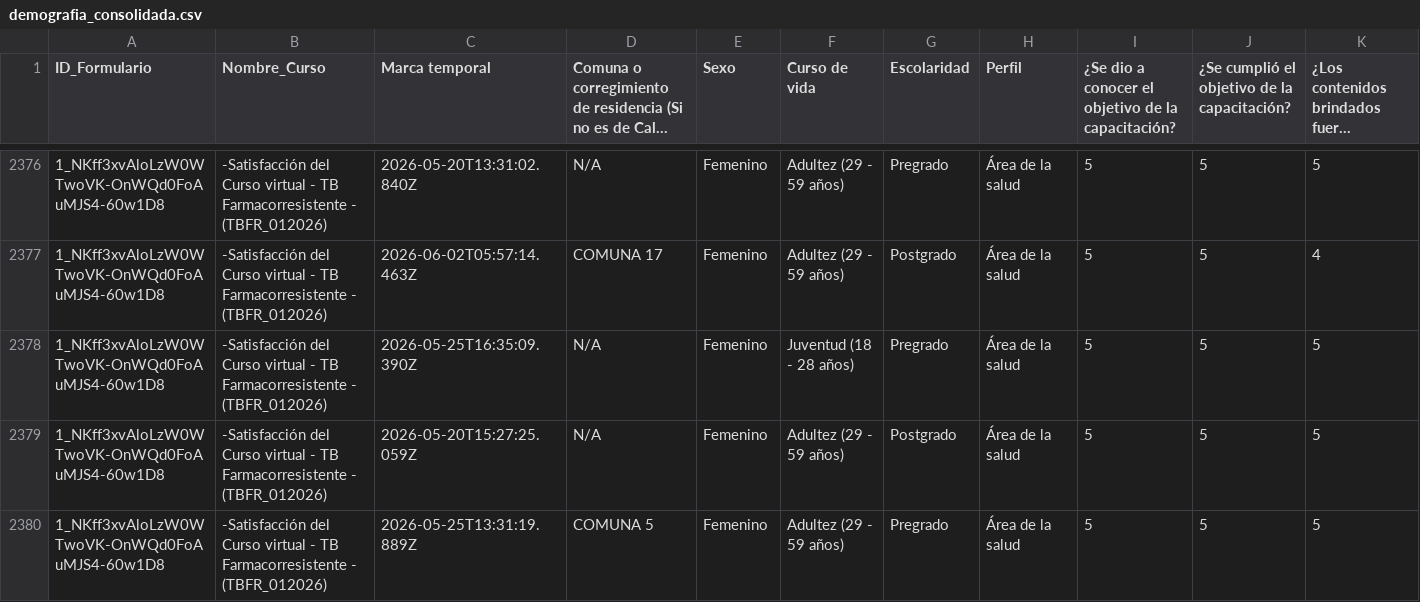
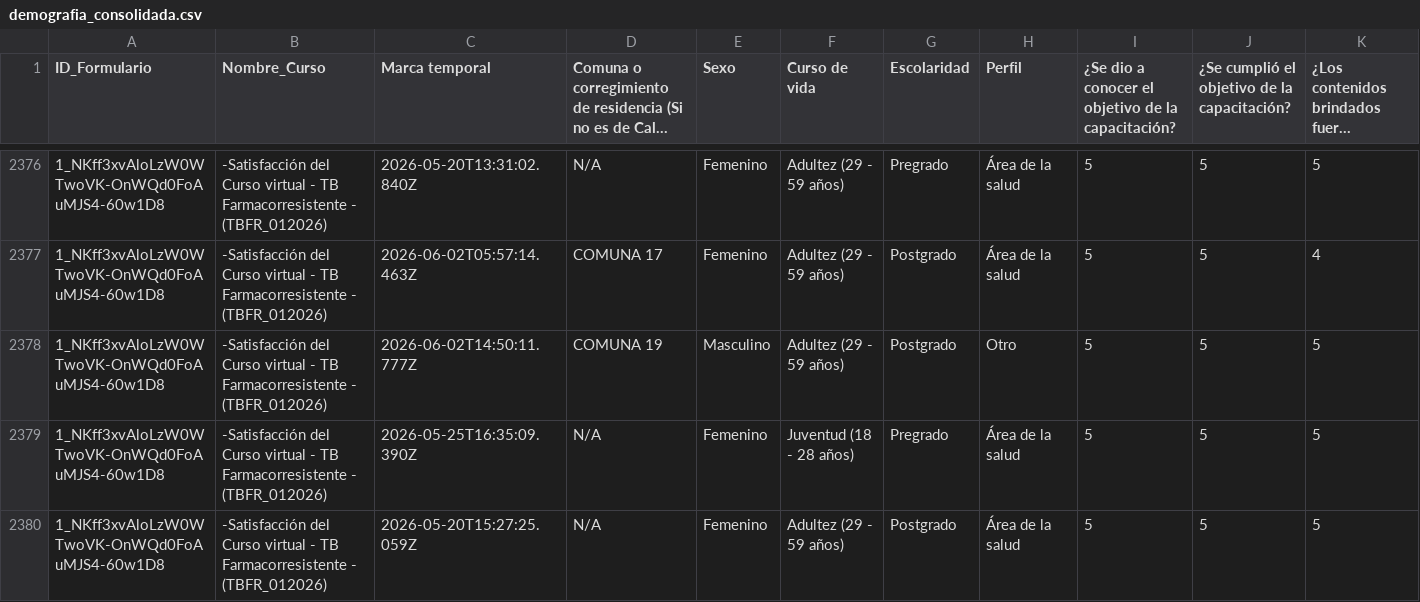
Before and after one commit to SecSaludCali/Tesis_Moodle, a CSV file: demografia_consolidada.csv, drawn as a sheet; only a part is shown, gaps mark what is left out; the shorter side is filled out with more unchanged rows; long unchanged cells end in …; rows hold the shown columns only; the diff names each change by its address in the sheet, - before the commit and + after, or states it on an @@ line.

```diff
--- a/demografia_consolidada.csv
+++ b/demografia_consolidada.csv
+row 2378: 1_NKff3xvAloLzW0WTwoVK-OnWQd0FoAuMJS4-60w1D8 | -Satisfacción del Curso virtual - TB Farmacorresistente - (TBFR_012026) | 2026-06-02T14:50:11.777Z | COMUNA 19 | Masculino | Adultez (29 - 59 años) | Postgrado | Otro | 5 | 5 | 5
```
